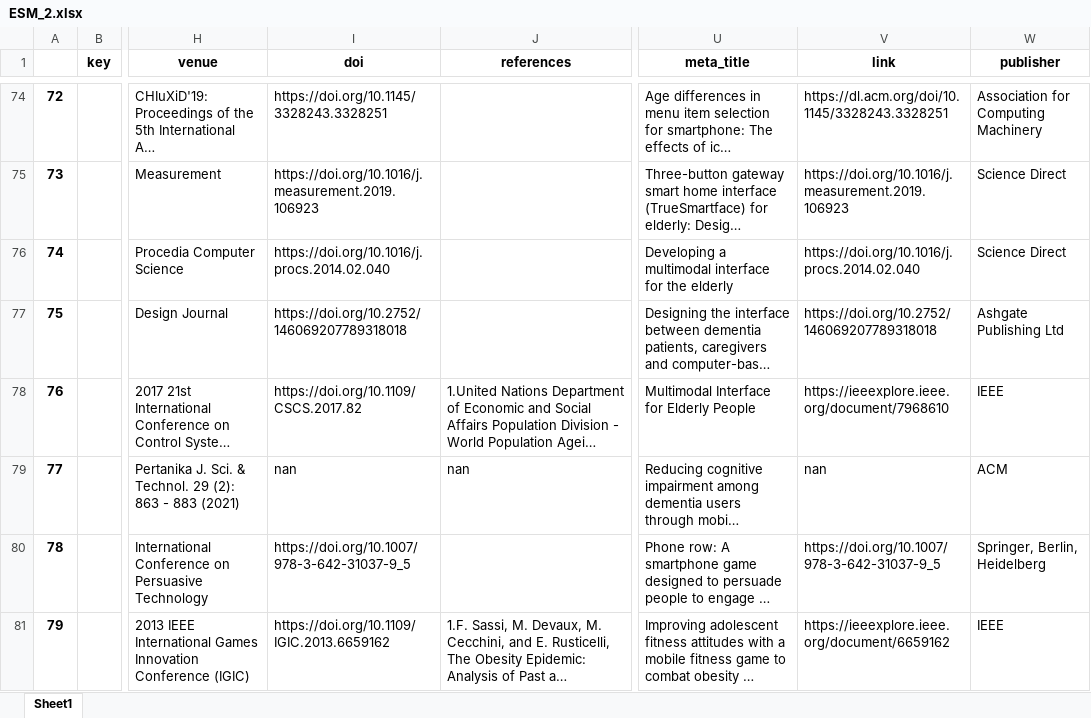
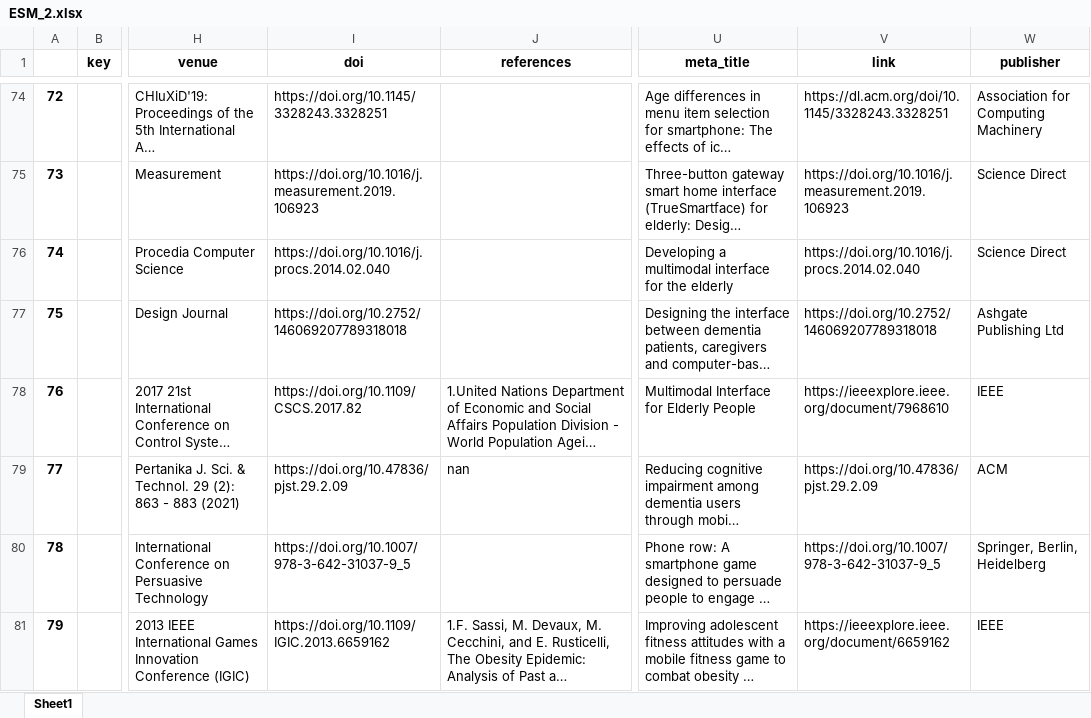
Before and after one commit to geodes-sms/IFT3150-ProjetCurationMetadonnees, an Excel workbook: Datasets/ESM_2/ESM_2.xlsx, sheet Sheet1, drawn as a sheet; only a part is shown, gaps mark what is left out; long unchanged cells end in …; values as stored, in another font and other column widths than the file's, no borders; the diff covers the shown part only; the diff names each change by its address in the sheet, - before the commit and + after, or states it on an @@ line.

```diff
--- a/Datasets/ESM_2/ESM_2.xlsx (sheet Sheet1)
+++ b/Datasets/ESM_2/ESM_2.xlsx (sheet Sheet1)
-I79 (doi): nan
+I79 (doi): https://doi.org/10.47836/pjst.29.2.09
-V79 (link): nan
+V79 (link): https://doi.org/10.47836/pjst.29.2.09
```
Also changed, not shown: 6 edited cells elsewhere in this sheet, Datasets/ESM_2/ESM_2_pre-extract.xlsx, Datasets/TestNN/TestNN.xlsx, 4 other files.
